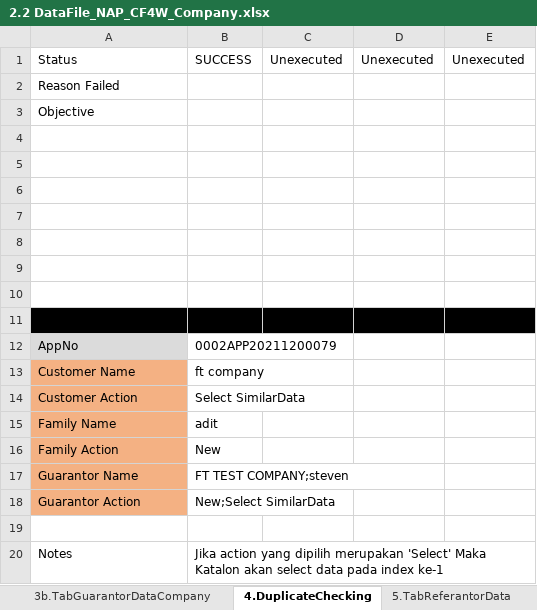
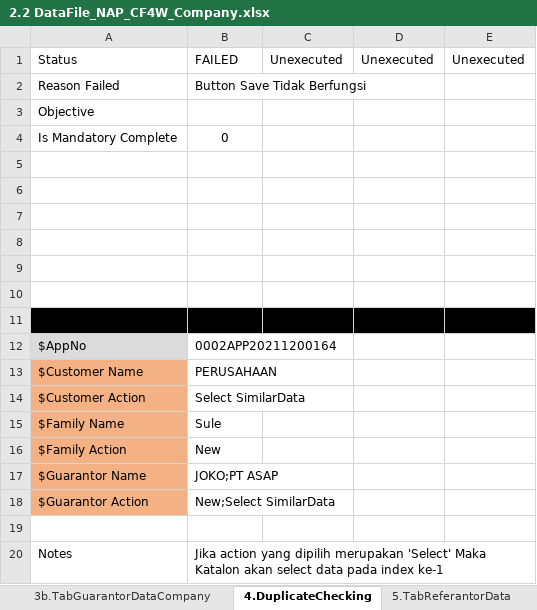
Before and after one commit to qcadins/DemoWorkflow, an Excel workbook: Excel/2.2 DataFile_NAP_CF4W_Company.xlsx, sheet 4.DuplicateChecking, drawn as a sheet; values as stored, in another font and other column widths than the file's, no borders; removed rows and columns are numbered as before the commit, all else as after; the diff names each change by its address in the sheet, - before the commit and + after, or states it on an @@ line.

```diff
--- a/Excel/2.2 DataFile_NAP_CF4W_Company.xlsx (sheet 4.DuplicateChecking)
+++ b/Excel/2.2 DataFile_NAP_CF4W_Company.xlsx (sheet 4.DuplicateChecking)
-B1: SUCCESS
+B1: FAILED
-B2: (empty)
+B2: Button Save Tidak Berfungsi
+row 4: Is Mandatory Complete | 0
-A11:E11 fill: none
+A11:E11 fill: #000000
-row 11: (empty)
-A12: AppNo
+A12: $AppNo
-B12: 0002APP20211200079
+B12: 0002APP20211200164
-row 13: Customer Name | ft company
+row 13: $Customer Name | PERUSAHAAN
-A14: Customer Action
+A14: $Customer Action
-row 15: Family Name | adit
+row 15: $Family Name | Sule
-A16: Family Action
+A16: $Family Action
-row 17: Guarantor Name | FT TEST COMPANY;steven
+row 17: $Guarantor Name | JOKO;PT ASAP
-A18: Guarantor Action
+A18: $Guarantor Action
```
Also changed, not shown: sheet 2.TabManagementShareholderData, sheet 14.CustomerDataCompletion, sheet 3b.TabGuarantorDataCompany, sheet 11.TabUploadDocument, sheet 1.TabCustomerMainData, sheet 3a.TabGuarantorDataPersonal, formulas that keep their value, Excel/2.1 DataFile_NAP_CF4W.xlsx.
